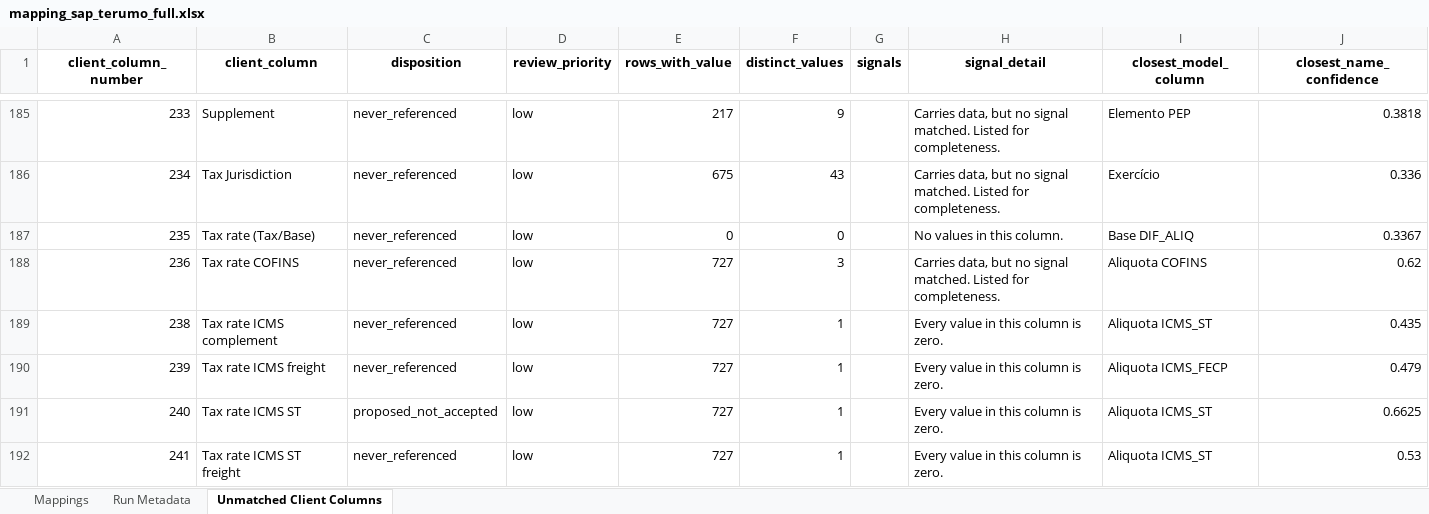
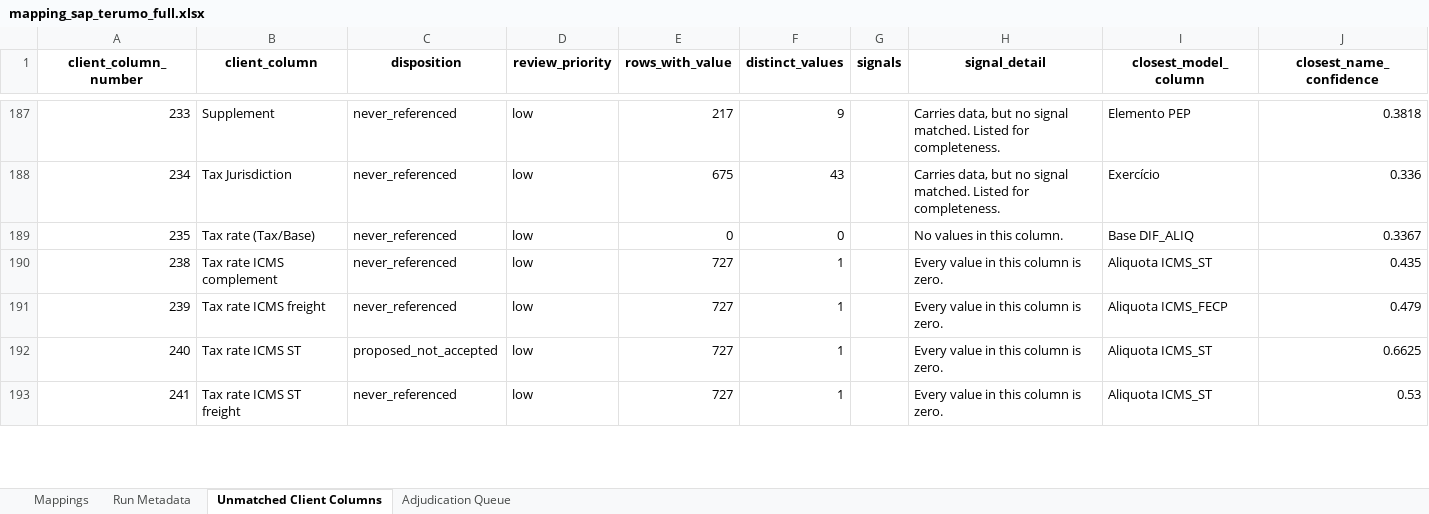
Before and after one commit to umeirelles/erp-fiscal-data, an Excel workbook: mapping_sap_terumo_full.xlsx, sheet Unmatched Client Columns, drawn as a sheet; only a part is shown, gaps mark what is left out; values as stored, in another font and other column widths than the file's, no borders; removed rows and columns are numbered as before the commit, all else as after; the diff covers the shown part only; the diff names each change by its address in the sheet, - before the commit and + after, or states it on an @@ line.

```diff
--- a/mapping_sap_terumo_full.xlsx (sheet Unmatched Client Columns)
+++ b/mapping_sap_terumo_full.xlsx (sheet Unmatched Client Columns)
+sheet tab: Adjudication Queue
-row 188: 236 | Tax rate COFINS | never_referenced | low | 727 | 3 |  | Carries data, but no signal matched. Listed for completeness. | Aliquota COFINS | 0.62
```
Also changed, not shown: 7 added rows, 7 removed rows and 6 edited cells elsewhere in this sheet, sheet Mappings, sheet Run Metadata, mapping_datasul_full.xlsx, mapping_oracle_full.xlsx, 5 other files.
